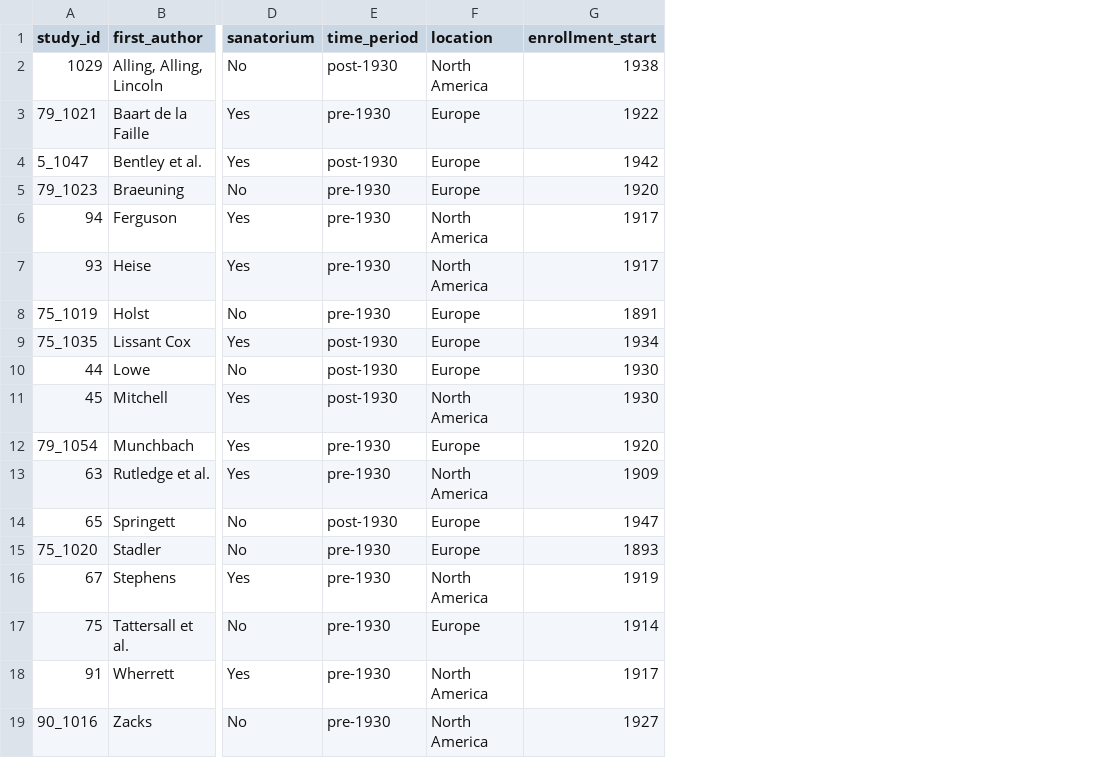
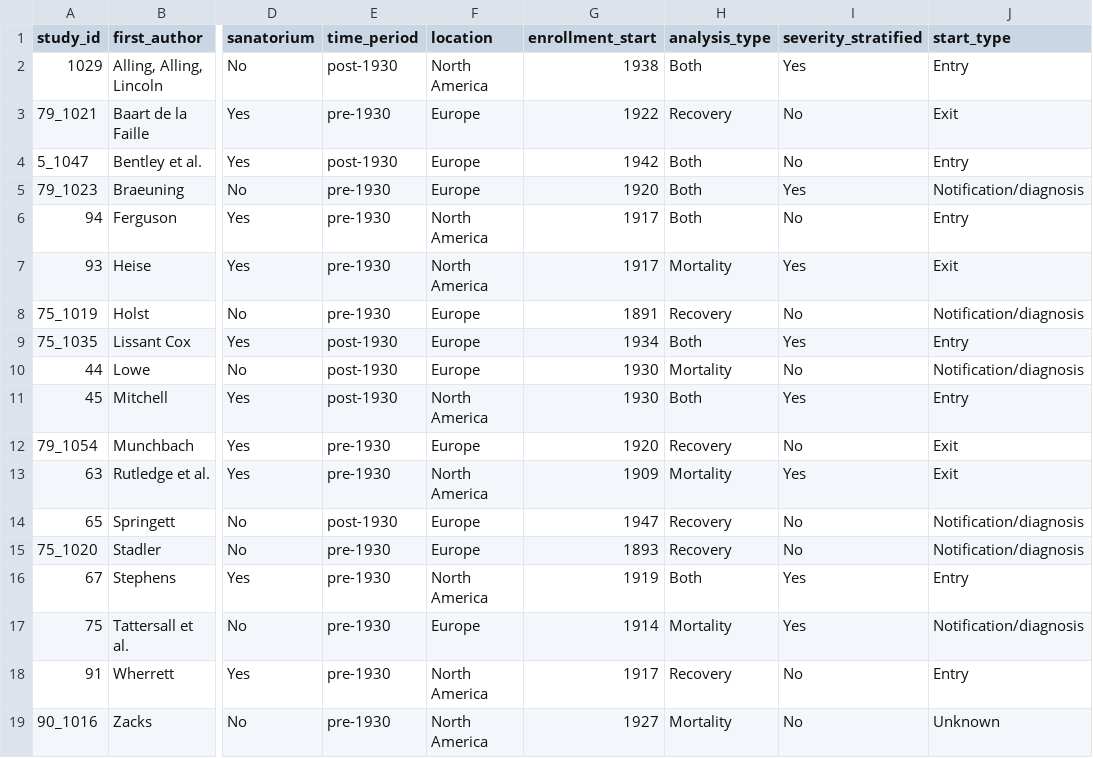
Before and after one commit to sarahleavitt/TB_mortality, a CSV file: data/study_id.csv, drawn as a sheet; only a part is shown, gaps mark what is left out; the diff names each change by its address in the sheet, - before the commit and + after, or states it on an @@ line.

```diff
--- a/data/study_id.csv
+++ b/data/study_id.csv
+column H (analysis_type), rows 2-19: Both | Recovery | Both | Both | Both | Mortality | Recovery | Both | Mortality | Both | Recovery | Mortality | Recovery | Recovery | Both | Mortality | Recovery | Mortality
+column I (severity_stratified), rows 2-19: Yes | No | No | Yes | No | Yes | No | Yes | No | Yes | No | Yes | No | No | Yes | Yes | No | No
+column J (start_type), rows 2-19: Entry | Exit | Entry | Notification/diagnosis | Entry | Exit | Notification/diagnosis | Entry | Notification/diagnosis | Entry | Exit | Exit | Notification/diagnosis | Notification/diagnosis | Entry | Notification/diagnosis | Entry | Unknown
```
Also changed, not shown: 9 other files.
